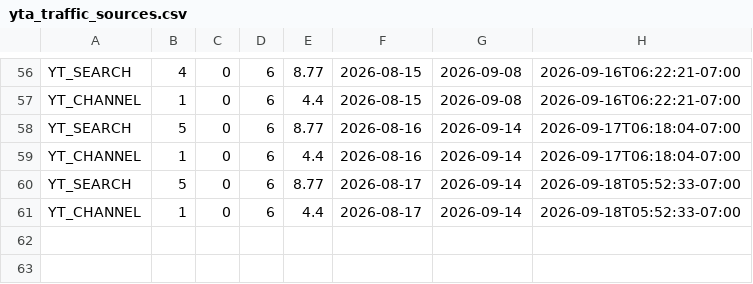
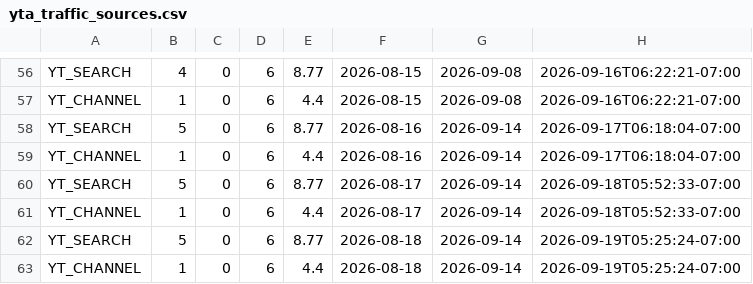
Before and after one commit to zeafang/kepilot-youtube_channel, a CSV file: yta_outputs/yta_traffic_sources.csv, drawn as a sheet; only a part is shown, gaps mark what is left out.

```diff
--- a/yta_outputs/yta_traffic_sources.csv
+++ b/yta_outputs/yta_traffic_sources.csv
@@ -61 +61,3 @@ YT_SEARCH,5,0,6,8.77,2026-08-17,2026-09-14,2026-09-18T05:52:33-07:00
 YT_CHANNEL,1,0,6,4.4,2026-08-17,2026-09-14,2026-09-18T05:52:33-07:00
+YT_SEARCH,5,0,6,8.77,2026-08-18,2026-09-14,2026-09-19T05:25:24-07:00
+YT_CHANNEL,1,0,6,4.4,2026-08-18,2026-09-14,2026-09-19T05:25:24-07:00
```
Also changed, not shown: yta_outputs/yta_top_videos.csv, 1 other file.
